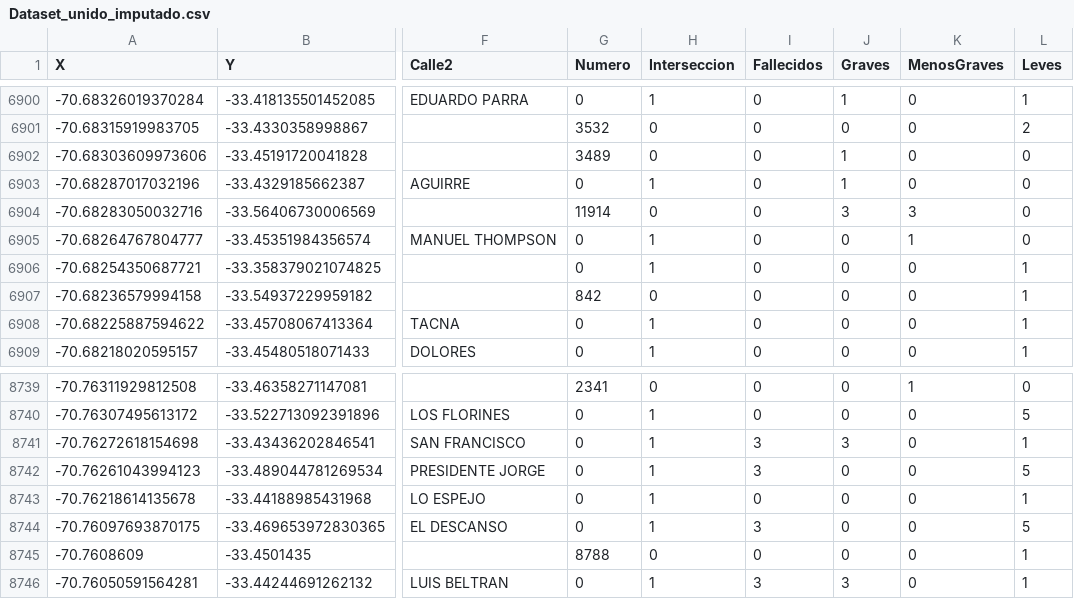
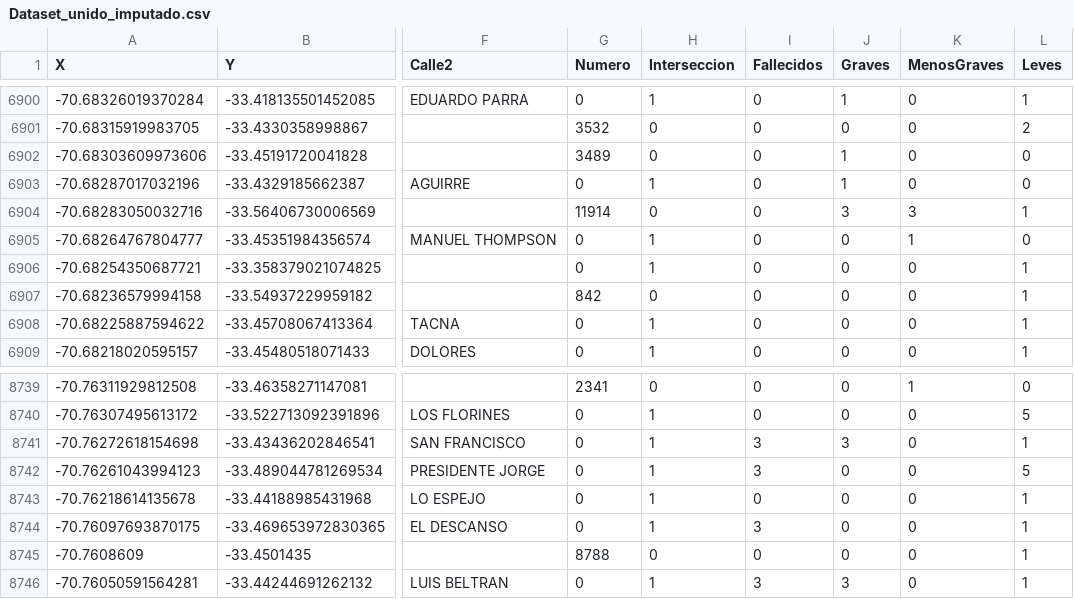
Before and after one commit to cirssax/ModeloPredictor_AccidentesTransito, a CSV file: data_unida/Dataset_unido_imputado.csv, drawn as a sheet; only a part is shown, gaps mark what is left out; the diff names each change by its address in the sheet, - before the commit and + after, or states it on an @@ line.

```diff
--- a/data_unida/Dataset_unido_imputado.csv
+++ b/data_unida/Dataset_unido_imputado.csv
-L6904 (Leves): 0
+L6904 (Leves): 1
-L8744 (Leves): 5
+L8744 (Leves): 1
```
Also changed, not shown: 46 other files.
